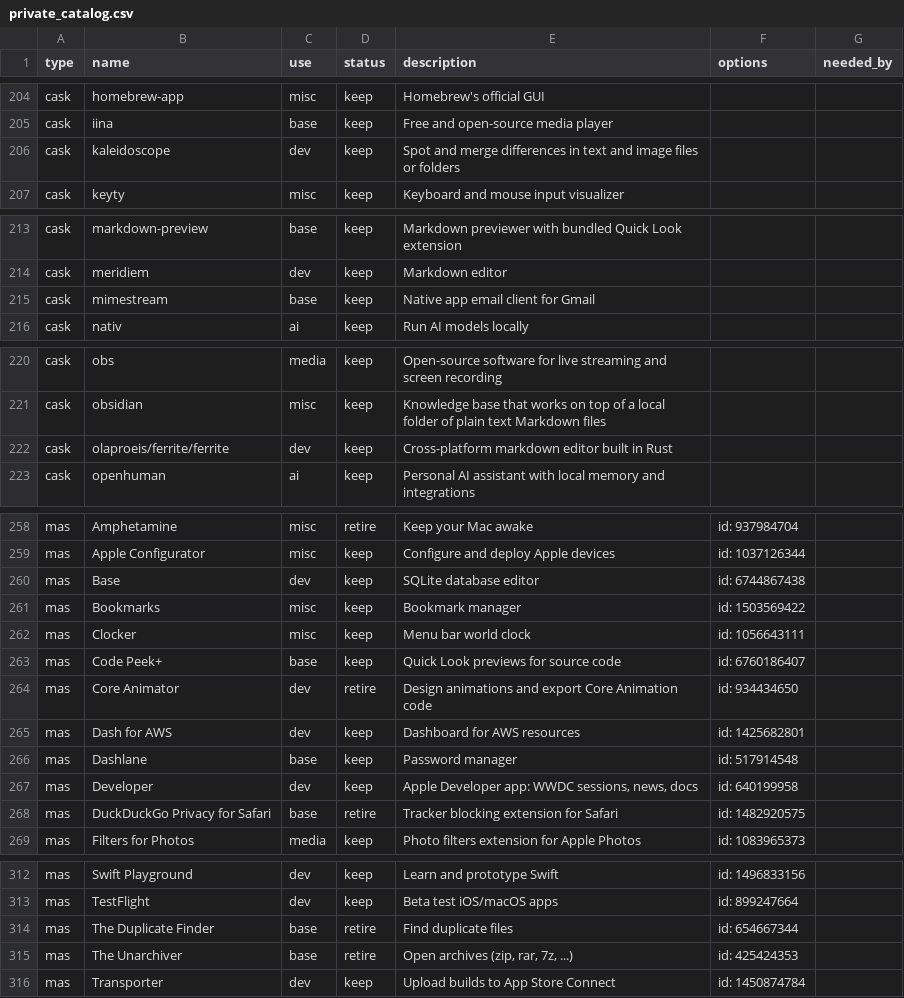
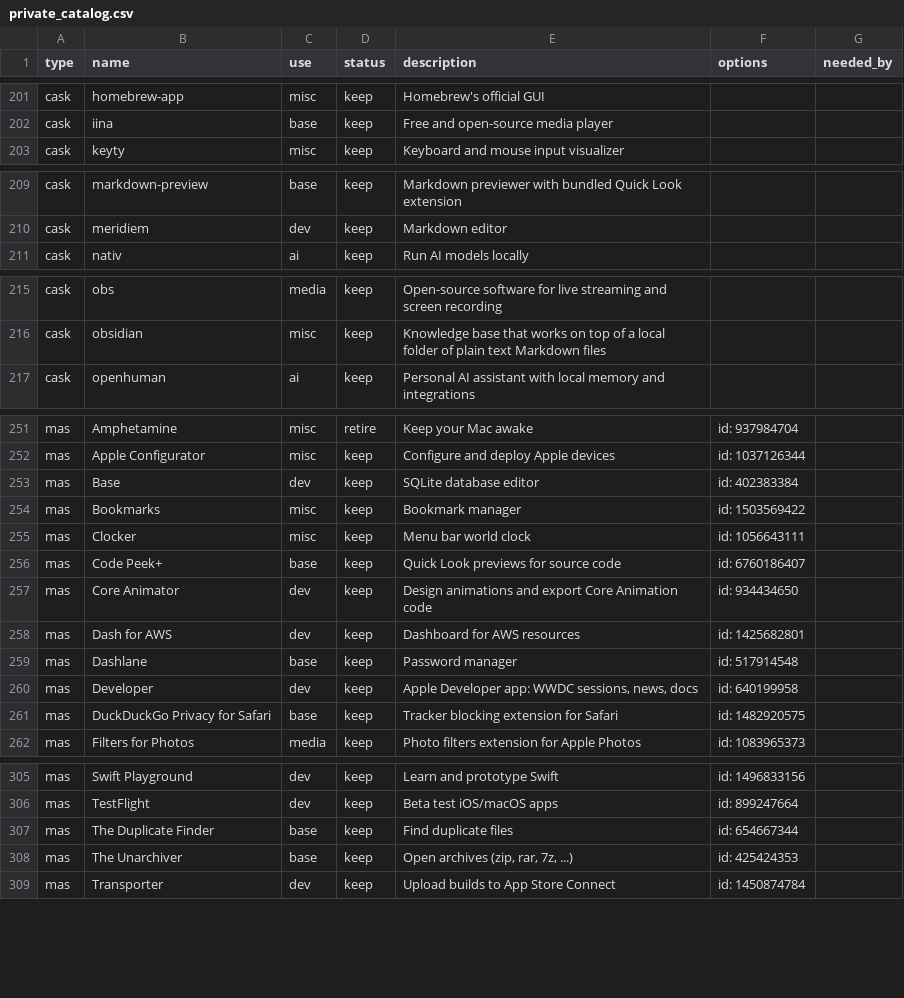
Before and after one commit to rkayman/dotfiles, a CSV file: dot_config/brewfile/private_catalog.csv, drawn as a sheet; only a part is shown, gaps mark what is left out; the diff covers the shown part only.

Commit message:
Change gnat to cask, retire formulae

```diff
--- a/dot_config/brewfile/private_catalog.csv
+++ b/dot_config/brewfile/private_catalog.csv
@@ -205,3 +202,2 @@ cask,homebrew-app,misc,keep,Homebrew's official GUI,,
 cask,iina,base,keep,Free and open-source media player,,
-cask,kaleidoscope,dev,keep,Spot and merge differences in text and image files or folders,,
 cask,keyty,misc,keep,Keyboard and mouse input visualizer,,
@@ -214,3 +210,2 @@ cask,markdown-preview,base,keep,Markdown previewer with bundled Quick Look exten
 cask,meridiem,dev,keep,Markdown editor,,
-cask,mimestream,base,keep,Native app email client for Gmail,,
 cask,nativ,ai,keep,Run AI models locally,,
@@ -221,3 +216,2 @@ cask,obs,media,keep,Open-source software for live streaming and screen recording
 cask,obsidian,misc,keep,Knowledge base that works on top of a local folder of plain text Markdown files,,
-cask,olaproeis/ferrite/ferrite,dev,keep,Cross-platform markdown editor built in Rust,,
 cask,openhuman,ai,keep,Personal AI assistant with local memory and integrations,,
@@ -259,3 +252,3 @@ mas,Amphetamine,misc,retire,Keep your Mac awake,id: 937984704,
 mas,Apple Configurator,misc,keep,Configure and deploy Apple devices,id: 1037126344,
-mas,Base,dev,keep,SQLite database editor,id: 6744867438,
+mas,Base,dev,keep,SQLite database editor,id: 402383384,
 mas,Bookmarks,misc,keep,Bookmark manager,id: 1503569422,
@@ -263,3 +256,3 @@ mas,Clocker,misc,keep,Menu bar world clock,id: 1056643111,
 mas,Code Peek+,base,keep,Quick Look previews for source code,id: 6760186407,
-mas,Core Animator,dev,retire,Design animations and export Core Animation code,id: 934434650,
+mas,Core Animator,dev,keep,Design animations and export Core Animation code,id: 934434650,
 mas,Dash for AWS,dev,keep,Dashboard for AWS resources,id: 1425682801,
@@ -267,3 +260,3 @@ mas,Dashlane,base,keep,Password manager,id: 517914548,
 mas,Developer,dev,keep,"Apple Developer app: WWDC sessions, news, docs",id: 640199958,
-mas,DuckDuckGo Privacy for Safari,base,retire,Tracker blocking extension for Safari,id: 1482920575,
+mas,DuckDuckGo Privacy for Safari,base,keep,Tracker blocking extension for Safari,id: 1482920575,
 mas,Filters for Photos,media,keep,Photo filters extension for Apple Photos,id: 1083965373,
@@ -313,4 +306,4 @@ mas,Swift Playground,dev,keep,Learn and prototype Swift,id: 1496833156,
 mas,TestFlight,dev,keep,Beta test iOS/macOS apps,id: 899247664,
-mas,The Duplicate Finder,base,retire,Find duplicate files,id: 654667344,
-mas,The Unarchiver,base,retire,"Open archives (zip, rar, 7z, ...)",id: 425424353,
+mas,The Duplicate Finder,base,keep,Find duplicate files,id: 654667344,
+mas,The Unarchiver,base,keep,"Open archives (zip, rar, 7z, ...)",id: 425424353,
 mas,Transporter,dev,keep,Upload builds to App Store Connect,id: 1450874784,
```
Also changed, not shown: 1 added row, 5 removed rows and 5 edited cells elsewhere in this file, 3 other files.
